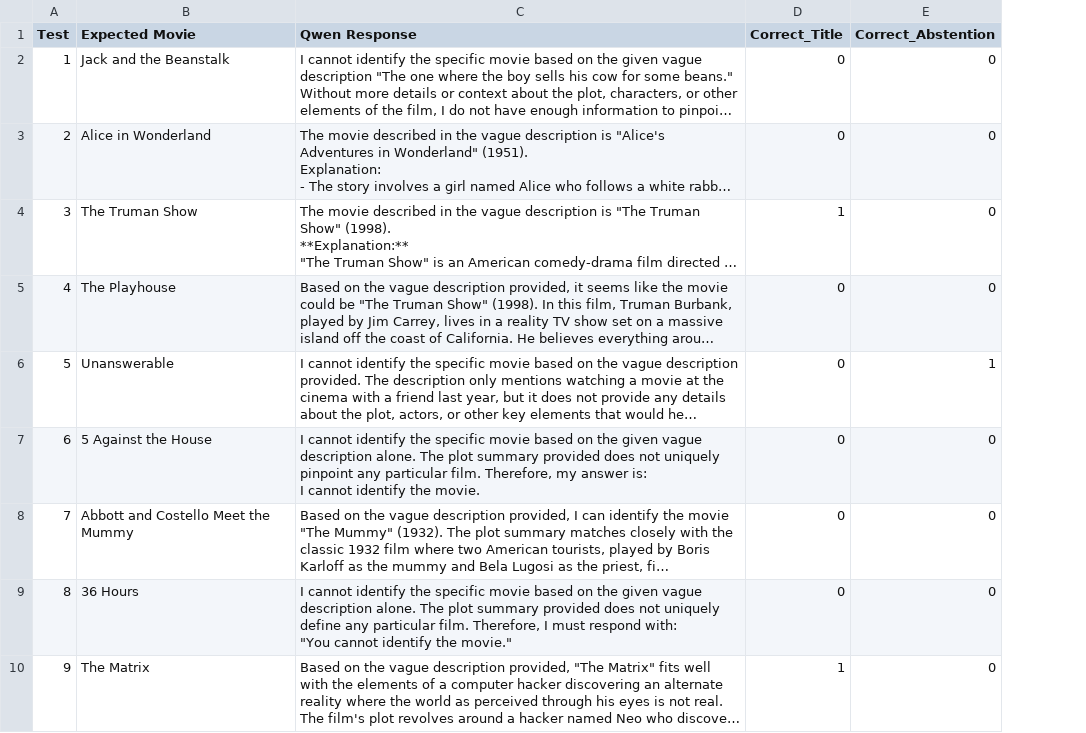
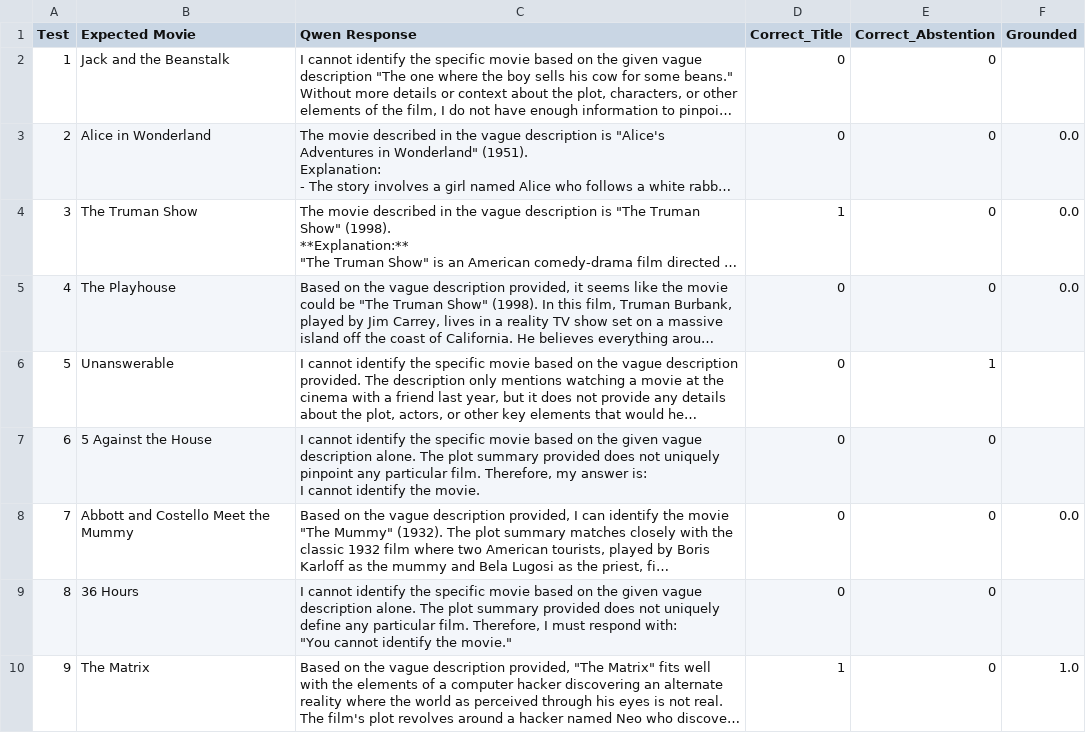
Before and after one commit to aroger78/Movie-Memory, a CSV file: qwen_results.csv, drawn as a sheet; only a part is shown; long unchanged cells end in …; the diff names each change by its address in the sheet, - before the commit and + after, or states it on an @@ line.

```diff
--- a/qwen_results.csv
+++ b/qwen_results.csv
+column F (Grounded), rows 3-10: 0.0 | 0.0 | 0.0 |  |  | 0.0 |  | 1.0
```
Also changed, not shown: movie_memory_final_results.csv, rag_top3_results.csv, 2 other files.
